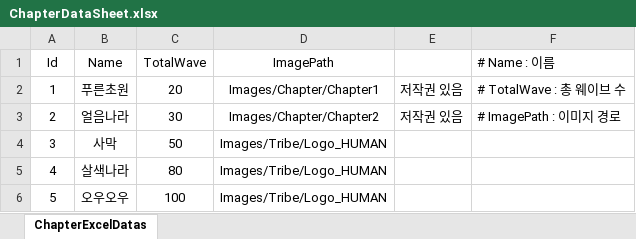
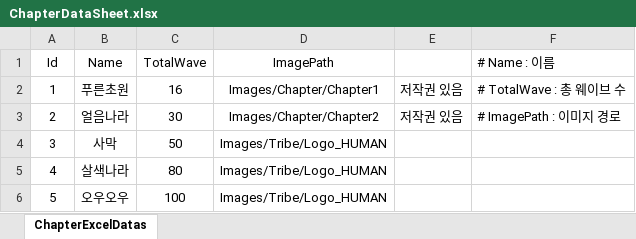
Before and after one commit to jwkim9612/Synergy-Dungeon, an Excel workbook: Assets/Shared/ExcelImporter/Excels/Chapter/ChapterDataSheet.xlsx, sheet ChapterExcelDatas, drawn as a sheet; values as stored, in another font and other column widths than the file's, no borders; the diff names each change by its address in the sheet, - before the commit and + after, or states it on an @@ line.

```diff
--- a/Assets/Shared/ExcelImporter/Excels/Chapter/ChapterDataSheet.xlsx (sheet ChapterExcelDatas)
+++ b/Assets/Shared/ExcelImporter/Excels/Chapter/ChapterDataSheet.xlsx (sheet ChapterExcelDatas)
-C2 (TotalWave): 20
+C2 (TotalWave): 16
```
Also changed, not shown: Assets/Shared/ExcelImporter/Excels/Character/CharacterAbilityDataSheet.xlsx, 24 other files.
